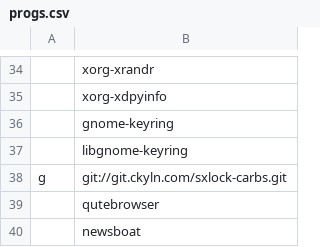
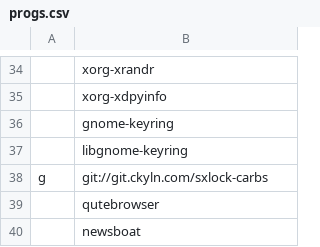
Before and after one commit to cemkeylan/carbs, a CSV file: progs.csv, drawn as a sheet; only a part is shown, gaps mark what is left out.

Commit message:
remove .git extension

```diff
--- a/progs.csv
+++ b/progs.csv
@@ -37,3 +37,3 @@
 ,libgnome-keyring
-g,git://git.ckyln.com/sxlock-carbs.git
+g,git://git.ckyln.com/sxlock-carbs
 ,qutebrowser
```
